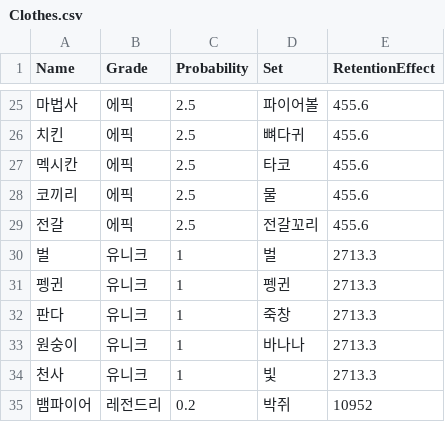
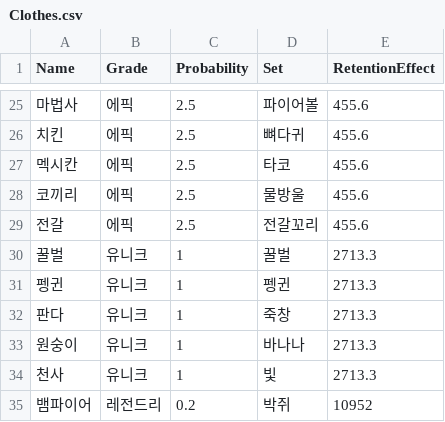
Before and after one commit to cccccdh/Growing-a-Cactus, a CSV file: Growing-a-Cactus/Assets/CSV/Clothes.csv, drawn as a sheet; only a part is shown, gaps mark what is left out.

```diff
--- a/Growing-a-Cactus/Assets/CSV/Clothes.csv
+++ b/Growing-a-Cactus/Assets/CSV/Clothes.csv
@@ -27,5 +27,5 @@
 멕시칸,에픽,2.5,타코,455.6
-코끼리,에픽,2.5,물,455.6
+코끼리,에픽,2.5,물방울,455.6
 전갈,에픽,2.5,전갈꼬리,455.6
-벌 ,유니크,1,벌,2713.3
+꿀벌,유니크,1,꿀벌,2713.3
 펭귄,유니크,1,펭귄,2713.3
```
Also changed, not shown: 11 other files.
